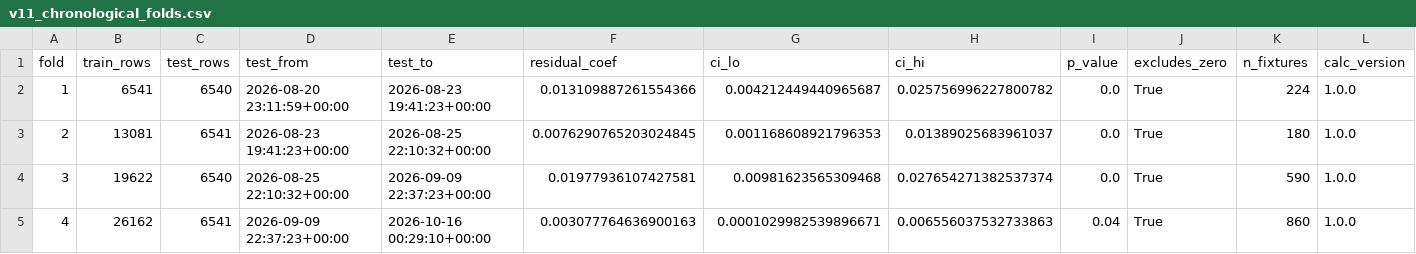
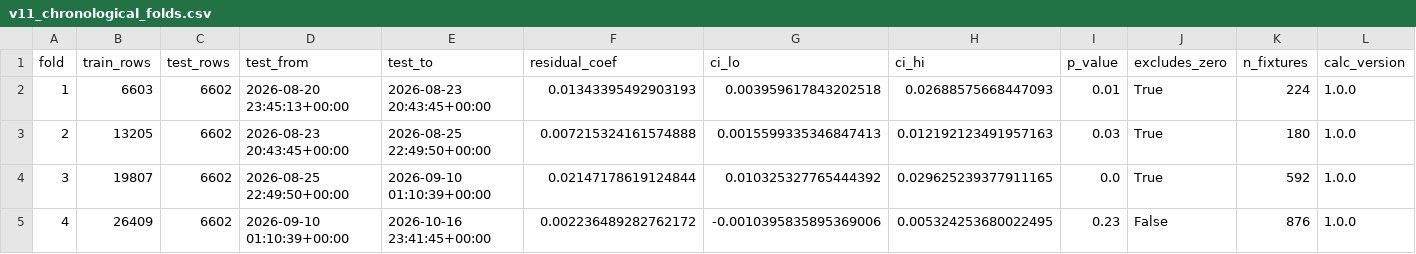
Before and after one commit to NevixAA/wowza_v11, a CSV file: output/v11_chronological_folds.csv, drawn as a sheet; only a part is shown; the diff names each change by its address in the sheet, - before the commit and + after, or states it on an @@ line.

```diff
--- a/output/v11_chronological_folds.csv
+++ b/output/v11_chronological_folds.csv
-B2 (train_rows): 6541
+B2 (train_rows): 6603
-C2 (test_rows): 6540
+C2 (test_rows): 6602
-D2 (test_from): 2026-08-20 23:11:59+00:00
+D2 (test_from): 2026-08-20 23:45:13+00:00
-E2 (test_to): 2026-08-23 19:41:23+00:00
+E2 (test_to): 2026-08-23 20:43:45+00:00
-F2 (residual_coef): 0.013109887261554366
+F2 (residual_coef): 0.01343395492903193
-G2 (ci_lo): 0.004212449440965687
+G2 (ci_lo): 0.003959617843202518
-H2 (ci_hi): 0.025756996227800782
+H2 (ci_hi): 0.02688575668447093
-I2 (p_value): 0.0
+I2 (p_value): 0.01
-B3 (train_rows): 13081
+B3 (train_rows): 13205
-C3 (test_rows): 6541
+C3 (test_rows): 6602
-D3 (test_from): 2026-08-23 19:41:23+00:00
+D3 (test_from): 2026-08-23 20:43:45+00:00
-E3 (test_to): 2026-08-25 22:10:32+00:00
+E3 (test_to): 2026-08-25 22:49:50+00:00
-F3 (residual_coef): 0.0076290765203024845
+F3 (residual_coef): 0.007215324161574888
-G3 (ci_lo): 0.001168608921796353
+G3 (ci_lo): 0.0015599335346847413
-H3 (ci_hi): 0.01389025683961037
+H3 (ci_hi): 0.012192123491957163
-I3 (p_value): 0.0
+I3 (p_value): 0.03
-B4 (train_rows): 19622
+B4 (train_rows): 19807
-C4 (test_rows): 6540
+C4 (test_rows): 6602
-D4 (test_from): 2026-08-25 22:10:32+00:00
+D4 (test_from): 2026-08-25 22:49:50+00:00
-E4 (test_to): 2026-09-09 22:37:23+00:00
+E4 (test_to): 2026-09-10 01:10:39+00:00
-F4 (residual_coef): 0.01977936107427581
+F4 (residual_coef): 0.02147178619124844
-G4 (ci_lo): 0.00981623565309468
+G4 (ci_lo): 0.010325327765444392
-H4 (ci_hi): 0.027654271382537374
+H4 (ci_hi): 0.029625239377911165
-K4 (n_fixtures): 590
+K4 (n_fixtures): 592
-B5 (train_rows): 26162
+B5 (train_rows): 26409
-C5 (test_rows): 6541
+C5 (test_rows): 6602
-D5 (test_from): 2026-09-09 22:37:23+00:00
+D5 (test_from): 2026-09-10 01:10:39+00:00
-E5 (test_to): 2026-10-16 00:29:10+00:00
+E5 (test_to): 2026-10-16 23:41:45+00:00
-F5 (residual_coef): 0.003077764636900163
+F5 (residual_coef): 0.002236489282762172
-G5 (ci_lo): 0.0001029982539896671
+G5 (ci_lo): -0.0010395835895369006
-H5 (ci_hi): 0.006556037532733863
+H5 (ci_hi): 0.005324253680022495
-I5 (p_value): 0.04
+I5 (p_value): 0.23
-J5 (excludes_zero): True
+J5 (excludes_zero): False
-K5 (n_fixtures): 860
+K5 (n_fixtures): 876
```
Also changed, not shown: output/v11_graded.csv, output/v11_microstructure_segments.csv, 18 other files.
